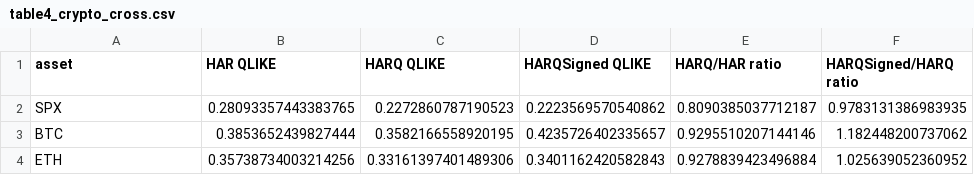
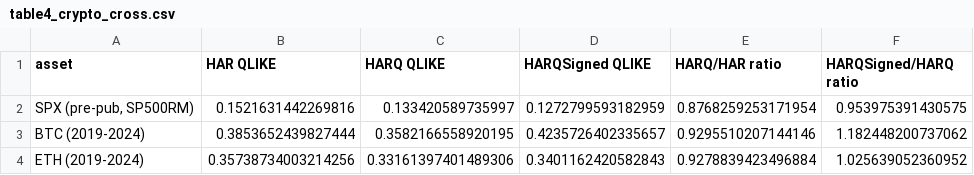
Before and after one commit to atirupati7/harq-volatility-forecasting, a CSV file: tables/table4_crypto_cross.csv, drawn as a sheet.

```diff
--- a/tables/table4_crypto_cross.csv
+++ b/tables/table4_crypto_cross.csv
@@ -1,4 +1,4 @@
 asset,HAR QLIKE,HARQ QLIKE,HARQSigned QLIKE,HARQ/HAR ratio,HARQSigned/HARQ ratio
-SPX,0.28093357443383765,0.2272860787190523,0.2223569570540862,0.8090385037712187,0.9783131386983935
-BTC,0.3853652439827444,0.3582166558920195,0.4235726402335657,0.9295510207144146,1.182448200737062
-ETH,0.35738734003214256,0.33161397401489306,0.3401162420582843,0.9278839423496884,1.025639052360952
+"SPX (pre-pub, SP500RM)",0.1521631442269816,0.133420589735997,0.1272799593182959,0.8768259253171954,0.953975391430575
+BTC (2019-2024),0.3853652439827444,0.3582166558920195,0.4235726402335657,0.9295510207144146,1.182448200737062
+ETH (2019-2024),0.35738734003214256,0.33161397401489306,0.3401162420582843,0.9278839423496884,1.025639052360952
```
Also changed, not shown: tables/table1_reproduction.csv, tables/table2_regime_qlike.csv, 22 other files.
